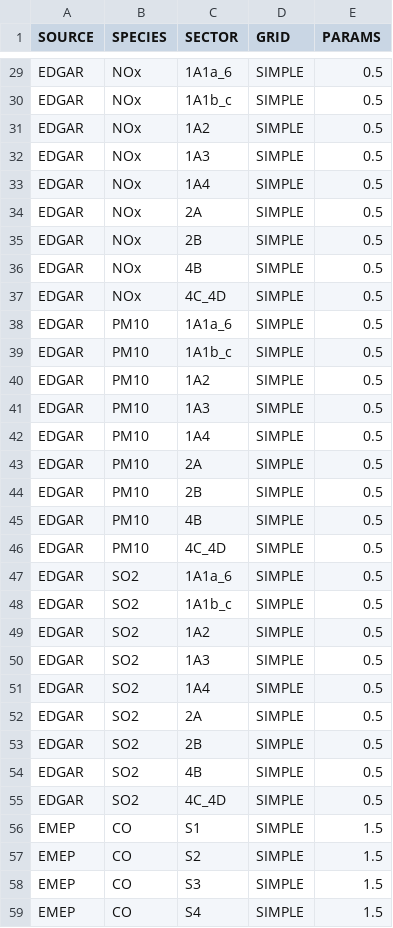
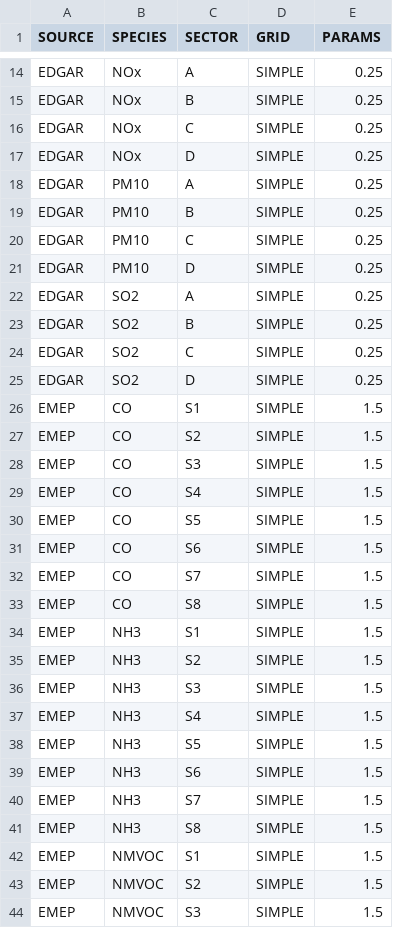
Before and after one commit to is/ep-gc, a CSV file: conf/gen/1/grid.csv, drawn as a sheet; only a part is shown, gaps mark what is left out; the shorter side is filled out with more unchanged rows; removed rows and columns are numbered as before the commit, all else as after; the diff covers the shown part only; the diff names each change by its address in the sheet, - before the commit and + after, or states it on an @@ line.

Commit message:
Simplify grid source/sector.

```diff
--- a/conf/gen/1/grid.csv
+++ b/conf/gen/1/grid.csv
-row 29: EDGAR | NOx | 1A1a_6 | SIMPLE | 0.5
-row 30: EDGAR | NOx | 1A1b_c | SIMPLE | 0.5
-row 31: EDGAR | NOx | 1A2 | SIMPLE | 0.5
-row 32: EDGAR | NOx | 1A3 | SIMPLE | 0.5
-row 33: EDGAR | NOx | 1A4 | SIMPLE | 0.5
-C14 (SECTOR): 2A
+C14 (SECTOR): A
-E14:E17 (PARAMS): 0.5
+E14:E17 (PARAMS): 0.25
-C15 (SECTOR): 2B
+C15 (SECTOR): B
-C16 (SECTOR): 4B
+C16 (SECTOR): C
-C17 (SECTOR): 4C_4D
+C17 (SECTOR): D
-row 38: EDGAR | PM10 | 1A1a_6 | SIMPLE | 0.5
-row 39: EDGAR | PM10 | 1A1b_c | SIMPLE | 0.5
-row 40: EDGAR | PM10 | 1A2 | SIMPLE | 0.5
-row 41: EDGAR | PM10 | 1A3 | SIMPLE | 0.5
-row 42: EDGAR | PM10 | 1A4 | SIMPLE | 0.5
-C18 (SECTOR): 2A
+C18 (SECTOR): A
-E18:E21 (PARAMS): 0.5
+E18:E21 (PARAMS): 0.25
-C19 (SECTOR): 2B
+C19 (SECTOR): B
-C20 (SECTOR): 4B
+C20 (SECTOR): C
-C21 (SECTOR): 4C_4D
+C21 (SECTOR): D
-row 47: EDGAR | SO2 | 1A1a_6 | SIMPLE | 0.5
-row 48: EDGAR | SO2 | 1A1b_c | SIMPLE | 0.5
-row 49: EDGAR | SO2 | 1A2 | SIMPLE | 0.5
-row 50: EDGAR | SO2 | 1A3 | SIMPLE | 0.5
-row 51: EDGAR | SO2 | 1A4 | SIMPLE | 0.5
-C22 (SECTOR): 2A
+C22 (SECTOR): A
-E22:E25 (PARAMS): 0.5
+E22:E25 (PARAMS): 0.25
-C23 (SECTOR): 2B
+C23 (SECTOR): B
-C24 (SECTOR): 4B
+C24 (SECTOR): C
-C25 (SECTOR): 4C_4D
+C25 (SECTOR): D
```
Also changed, not shown: 15 removed rows and 24 edited cells elsewhere in this file.
